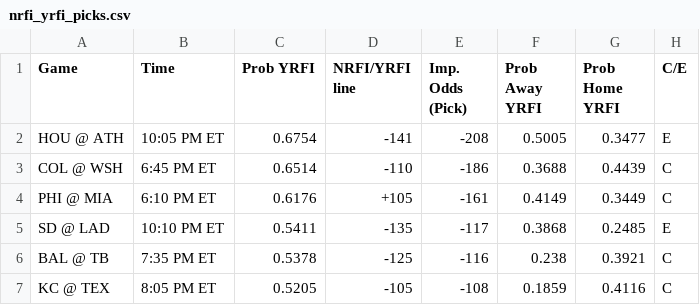
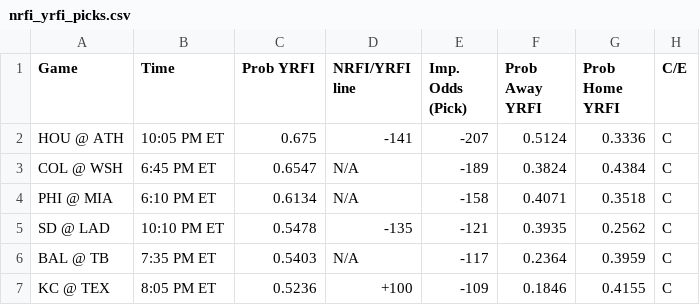
Before and after one commit to bena618/MLB_Models, a CSV file: Outputs/nrfi_yrfi_picks.csv, drawn as a sheet; only a part is shown; the diff covers the shown part only.

Commit message:
Workflow updating NRFIs.png, F5.png, nrfi_yrfi_picks.csv, and f5_chart.csv

```diff
--- a/Outputs/nrfi_yrfi_picks.csv
+++ b/Outputs/nrfi_yrfi_picks.csv
@@ -1,7 +1,7 @@
 Game,Time,Prob YRFI,NRFI/YRFI line,Imp. Odds (Pick),Prob Away YRFI,Prob Home YRFI,C/E
-HOU @ ATH,10:05 PM ET,0.6754,-141,-208,0.5005,0.3477,E
-COL @ WSH,6:45 PM ET,0.6514,-110,-186,0.3688,0.4439,C
-PHI @ MIA,6:10 PM ET,0.6176,+105,-161,0.4149,0.3449,C
-SD @ LAD,10:10 PM ET,0.5411,-135,-117,0.3868,0.2485,E
-BAL @ TB,7:35 PM ET,0.5378,-125,-116,0.238,0.3921,C
-KC @ TEX,8:05 PM ET,0.5205,-105,-108,0.1859,0.4116,C
+HOU @ ATH,10:05 PM ET,0.675,-141,-207,0.5124,0.3336,C
+COL @ WSH,6:45 PM ET,0.6547,N/A,-189,0.3824,0.4384,C
+PHI @ MIA,6:10 PM ET,0.6134,N/A,-158,0.4071,0.3518,C
+SD @ LAD,10:10 PM ET,0.5478,-135,-121,0.3935,0.2562,C
+BAL @ TB,7:35 PM ET,0.5403,N/A,-117,0.2364,0.3959,C
+KC @ TEX,8:05 PM ET,0.5236,+100,-109,0.1846,0.4155,C
```
Also changed, not shown: 2 added rows, 2 removed rows and 34 edited cells elsewhere in this file, Outputs/f5_chart.csv, 2 other files.
